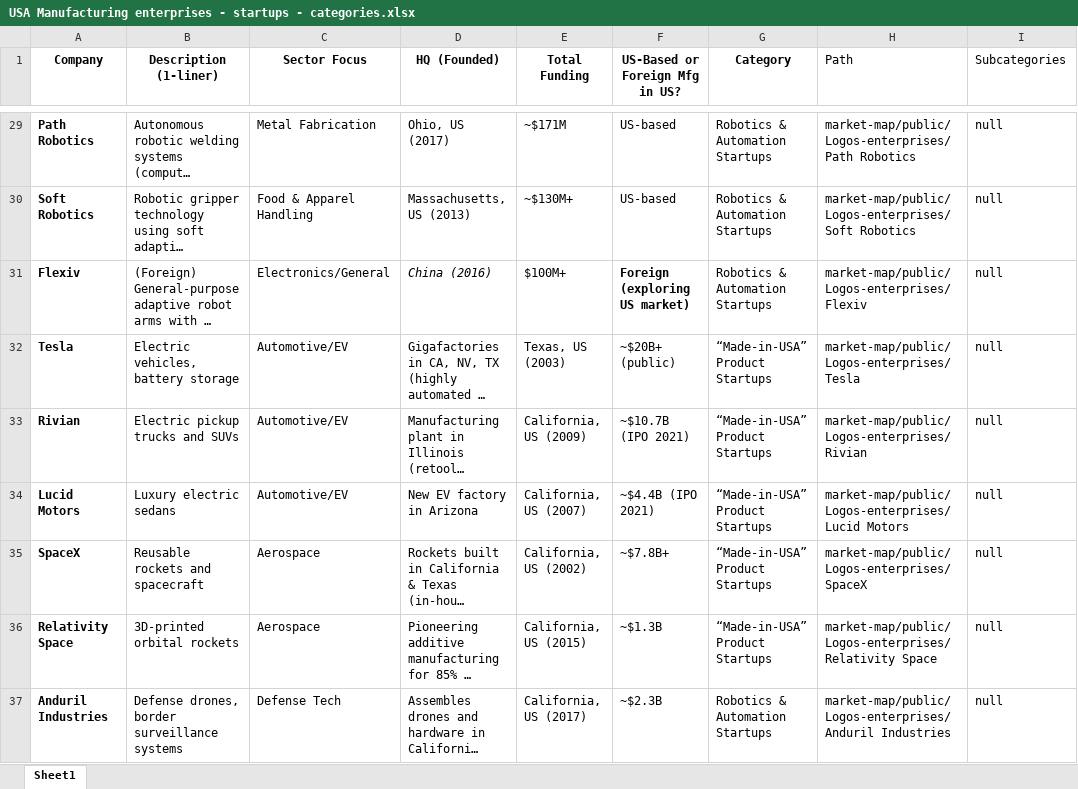
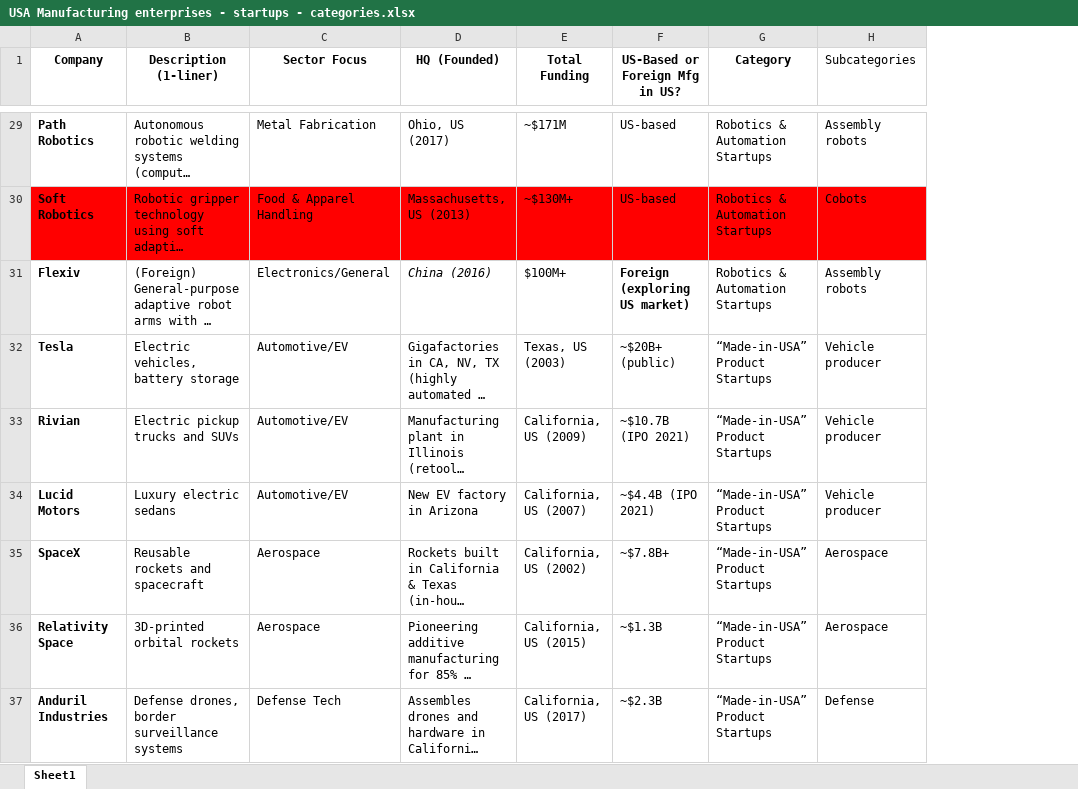
Before and after one commit to USPMenas/market-map-automated, an Excel workbook: market-map/public/spreadsheet/USA Manufacturing enterprises - startups - categories.xlsx, sheet Sheet1, drawn as a sheet; only a part is shown, gaps mark what is left out; long unchanged cells end in …; values as stored, in another font and other column widths than the file's, no borders; charts and pictures not drawn; removed rows and columns are numbered as before the commit, all else as after; the diff covers the shown part only; the diff names each change by its address in the sheet, - before the commit and + after, or states it on an @@ line.

Commit message:
:check: updates: new-enterprises

```diff
--- a/market-map/public/spreadsheet/USA Manufacturing enterprises - startups - categories.xlsx (sheet Sheet1)
+++ b/market-map/public/spreadsheet/USA Manufacturing enterprises - startups - categories.xlsx (sheet Sheet1)
-column H (Path), rows 29-37: market-map/public/Logos-enterprises/Path Robotics | market-map/public/Logos-enterprises/Soft Robotics | market-map/public/Logos-enterprises/Flexiv | market-map/public/Logos-enterprises/Tesla | market-map/public/Logos-enterprises/Rivian | market-map/public/Logos-enterprises/Lucid Motors | market-map/public/Logos-enterprises/SpaceX | market-map/public/Logos-enterprises/Relativity Space | market-map/public/Logos-enterprises/Anduril Industries
-H29 (Subcategories): null
+H29 (Subcategories): Assembly robots
-A30:G30 fill: none
+A30:G30 fill: #FF0000
-H30 (Subcategories): null
+H30 (Subcategories): Cobots
-H30 fill: none
+H30 fill: #FF0000
-H31 (Subcategories): null
+H31 (Subcategories): Assembly robots
-H32:H34 (Subcategories): null
+H32:H34 (Subcategories): Vehicle producer
-H35:H36 (Subcategories): null
+H35:H36 (Subcategories): Aerospace
-G37 (Category): Robotics & Automation Startups
+G37 (Category): “Made-in-USA” Product Startups
-H37 (Subcategories): null
+H37 (Subcategories): Defense
```
Also changed, not shown: 3 added rows and 41 edited cells elsewhere in this sheet, 9 other files.
